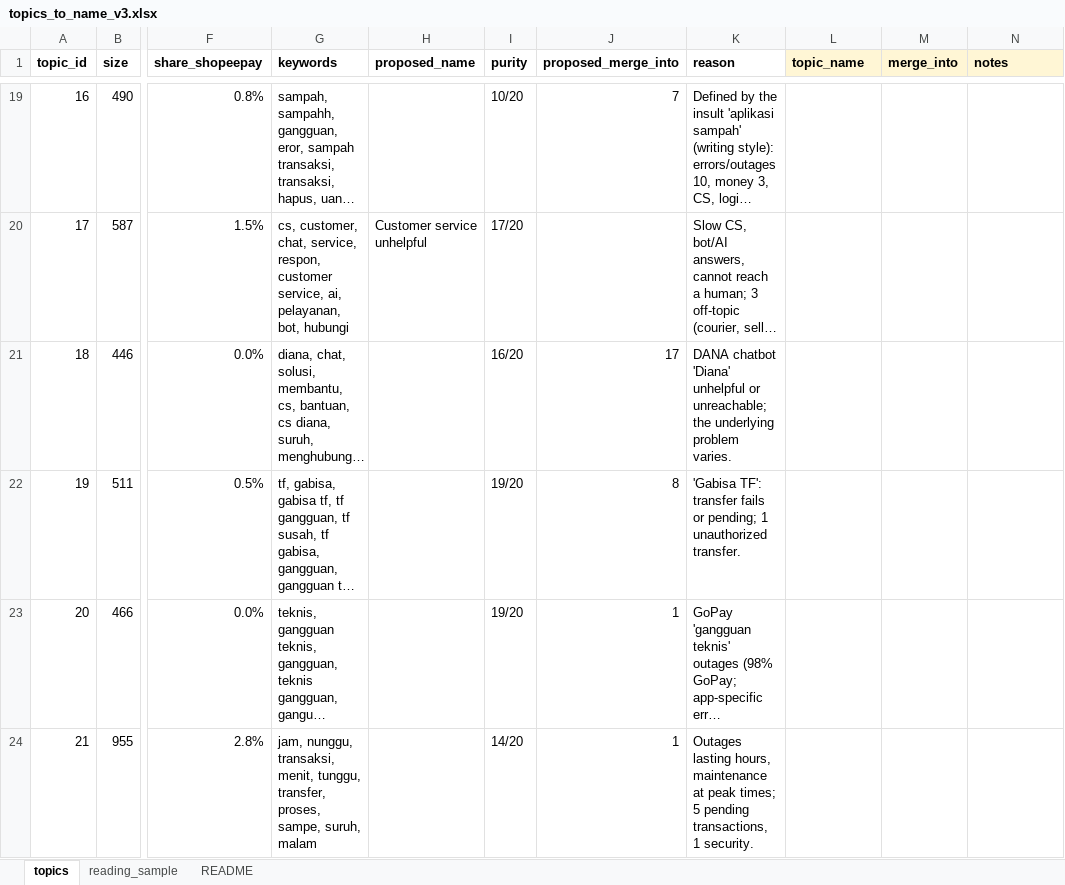
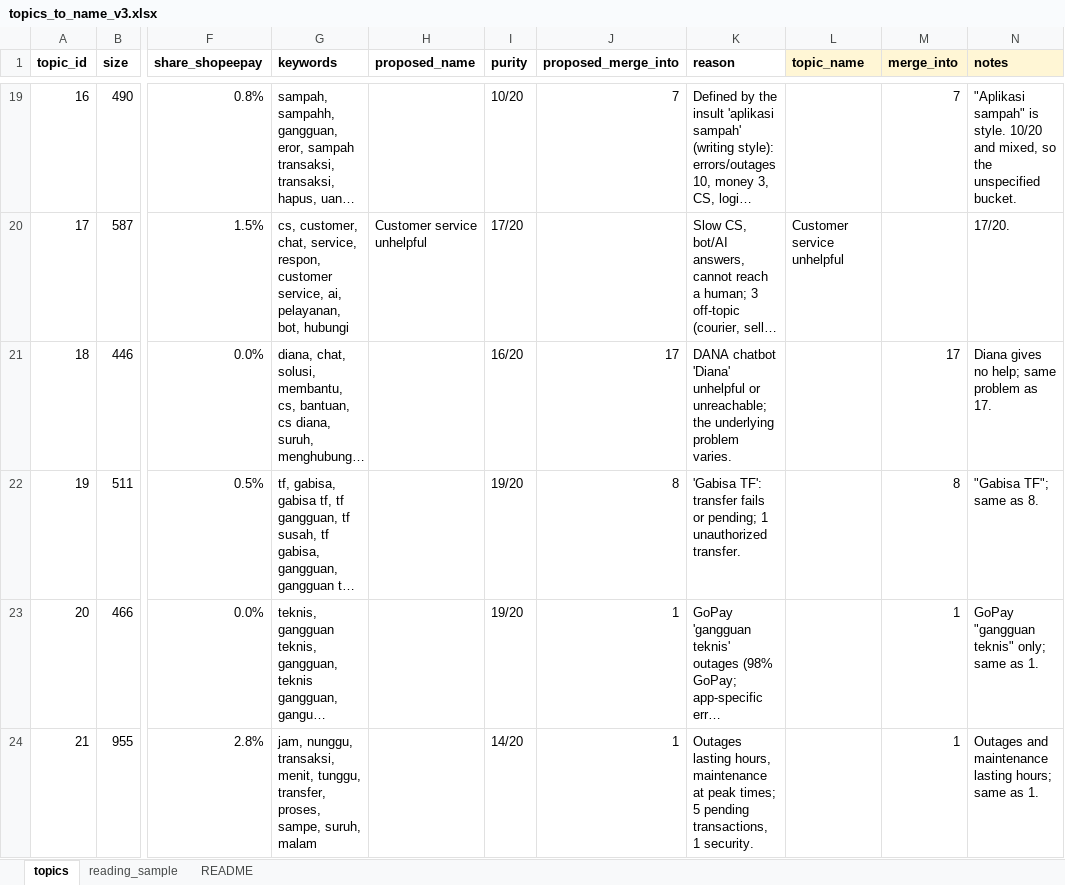
Before and after one commit to k08e24bryant/ewallet-review-analysis, an Excel workbook: data/topics/topics_to_name_v3.xlsx, sheet topics, drawn as a sheet; only a part is shown, gaps mark what is left out; long unchanged cells end in …; values as stored, in another font and other column widths than the file's, no borders; the diff covers the shown part only; the diff names each change by its address in the sheet, - before the commit and + after, or states it on an @@ line.

Commit message:
data(topics): confirm v3 topic names and merges

```diff
--- a/data/topics/topics_to_name_v3.xlsx (sheet topics)
+++ b/data/topics/topics_to_name_v3.xlsx (sheet topics)
-M19 (merge_into): (empty)
+M19 (merge_into): 7
-N19 (notes): (empty)
+N19 (notes): "Aplikasi sampah" is style. 10/20 and mixed, so the unspecified bucket.
-L20 (topic_name): (empty)
+L20 (topic_name): Customer service unhelpful
-N20 (notes): (empty)
+N20 (notes): 17/20.
-M21 (merge_into): (empty)
+M21 (merge_into): 17
-N21 (notes): (empty)
+N21 (notes): Diana gives no help; same problem as 17.
-M22 (merge_into): (empty)
+M22 (merge_into): 8
-N22 (notes): (empty)
+N22 (notes): "Gabisa TF"; same as 8.
-M23:M24 (merge_into): (empty)
+M23:M24 (merge_into): 1
-N23 (notes): (empty)
+N23 (notes): GoPay "gangguan teknis" only; same as 1.
-N24 (notes): (empty)
+N24 (notes): Outages and maintenance lasting hours; same as 1.
```
Also changed, not shown: 43 edited cells elsewhere in this sheet.
